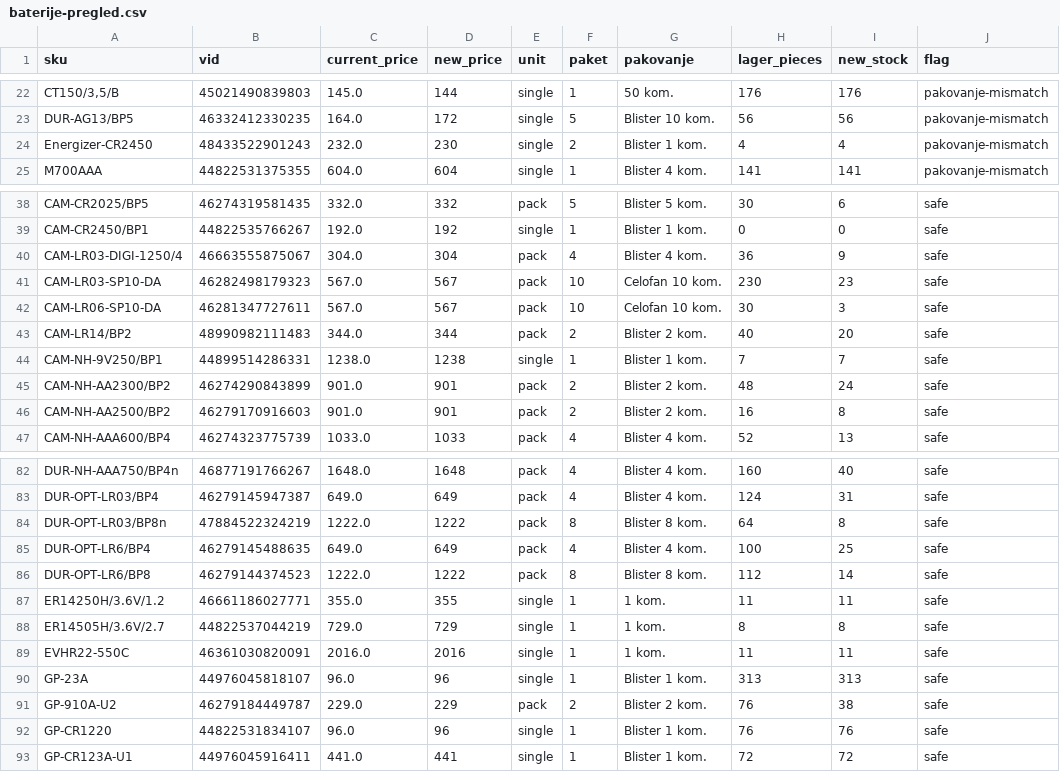
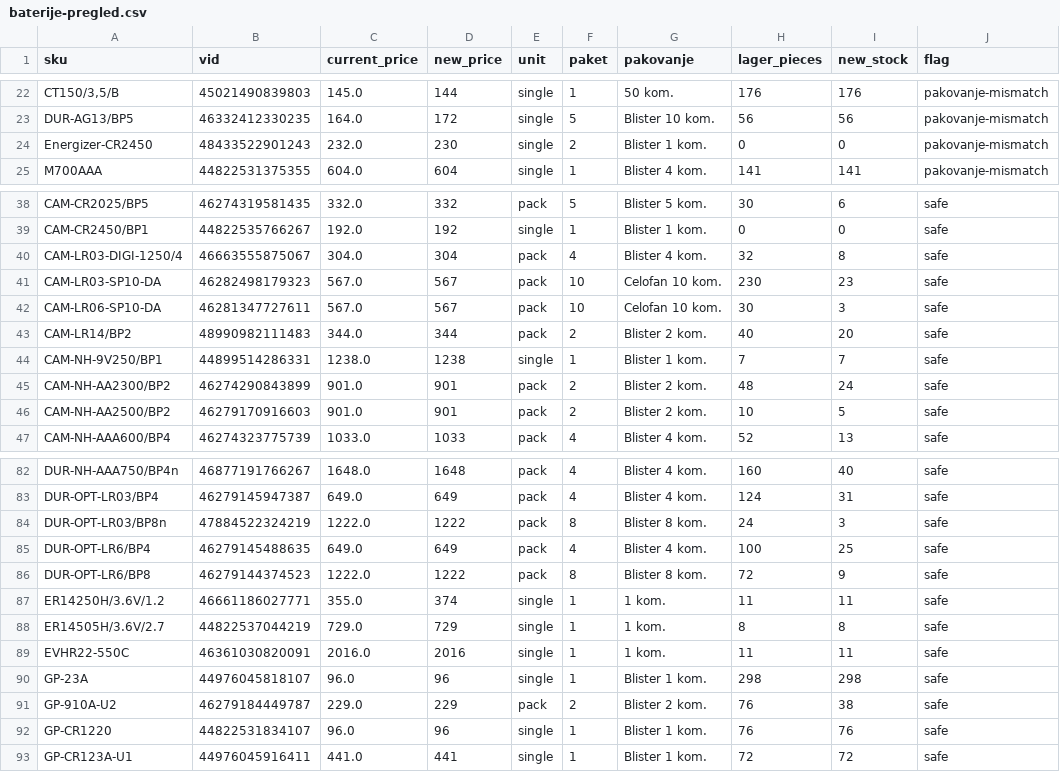
Before and after one commit to 81sajo-sketch/hoba-elementa-mirror, a CSV file: baterije-pregled.csv, drawn as a sheet; only a part is shown, gaps mark what is left out; the diff covers the shown part only; the diff names each change by its address in the sheet, - before the commit and + after, or states it on an @@ line.

```diff
--- a/baterije-pregled.csv
+++ b/baterije-pregled.csv
-H24 (lager_pieces): 4
+H24 (lager_pieces): 0
-I24 (new_stock): 4
+I24 (new_stock): 0
-H40 (lager_pieces): 36
+H40 (lager_pieces): 32
-I40 (new_stock): 9
+I40 (new_stock): 8
-H46 (lager_pieces): 16
+H46 (lager_pieces): 10
-I46 (new_stock): 8
+I46 (new_stock): 5
-H84 (lager_pieces): 64
+H84 (lager_pieces): 24
-I84 (new_stock): 8
+I84 (new_stock): 3
-H86 (lager_pieces): 112
+H86 (lager_pieces): 72
-I86 (new_stock): 14
+I86 (new_stock): 9
-D87 (new_price): 355
+D87 (new_price): 374
-H90 (lager_pieces): 313
+H90 (lager_pieces): 298
-I90 (new_stock): 313
+I90 (new_stock): 298
```
Also changed, not shown: 44 edited cells elsewhere in this file, 2 other files.
